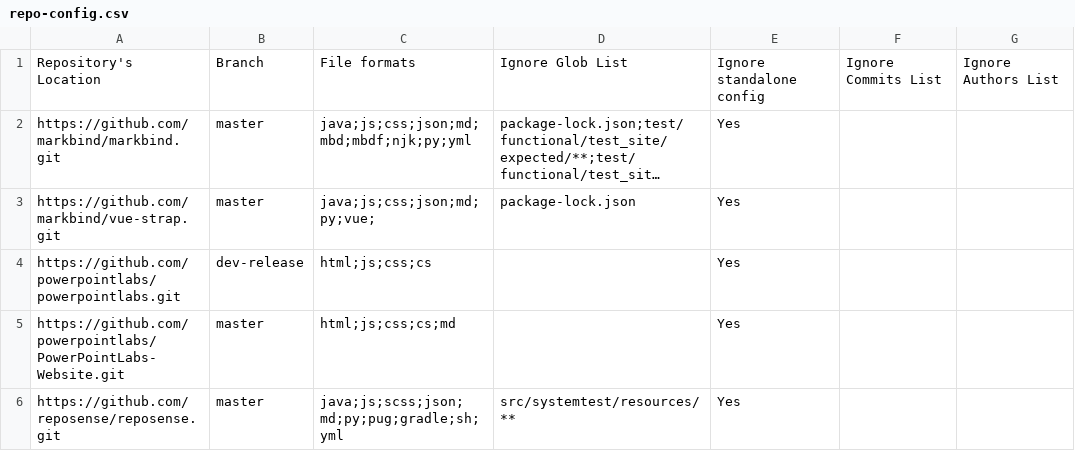
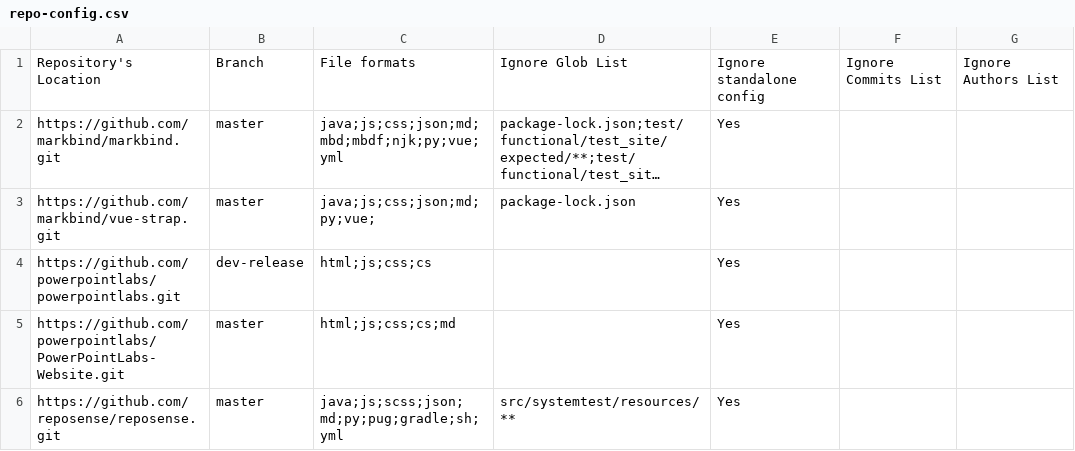
Before and after one commit to nus-cs3281/2020-dashboard, a CSV file: configs/repo-config.csv, drawn as a sheet; only a part is shown; long unchanged cells end in …; the diff names each change by its address in the sheet, - before the commit and + after, or states it on an @@ line.

Commit message:
repo-config: Add vue for MarkBind project

```diff
--- a/configs/repo-config.csv
+++ b/configs/repo-config.csv
-C2: java;js;css;json;md;mbd;mbdf;njk;py;yml
+C2: java;js;css;json;md;mbd;mbdf;njk;py;vue;yml
```
